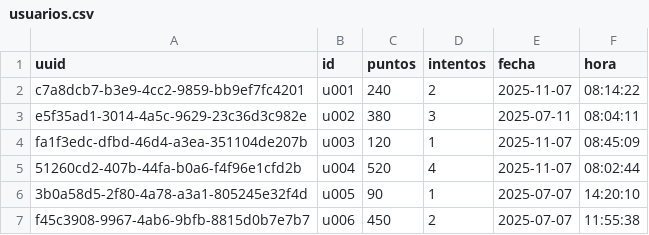
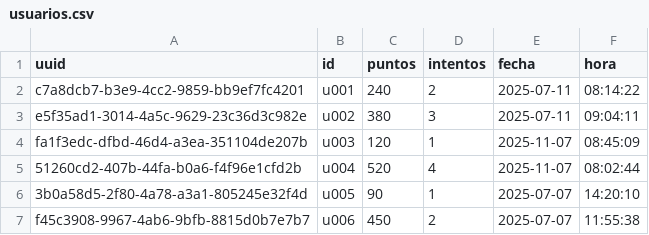
Before and after one commit to edgarcipn1/proyecto, a CSV file: data/usuarios.csv, drawn as a sheet; only a part is shown.

```diff
--- a/data/usuarios.csv
+++ b/data/usuarios.csv
@@ -1,4 +1,4 @@
 uuid,id,puntos,intentos,fecha,hora
-c7a8dcb7-b3e9-4cc2-9859-bb9ef7fc4201,u001,240,2,2025-11-07,08:14:22
-e5f35ad1-3014-4a5c-9629-23c36d3c982e,u002,380,3,2025-07-11,08:04:11
+c7a8dcb7-b3e9-4cc2-9859-bb9ef7fc4201,u001,240,2,2025-07-11,08:14:22
+e5f35ad1-3014-4a5c-9629-23c36d3c982e,u002,380,3,2025-07-11,09:04:11
 fa1f3edc-dfbd-46d4-a3ea-351104de207b,u003,120,1,2025-11-07,08:45:09
```
Also changed, not shown: 3 other files.
